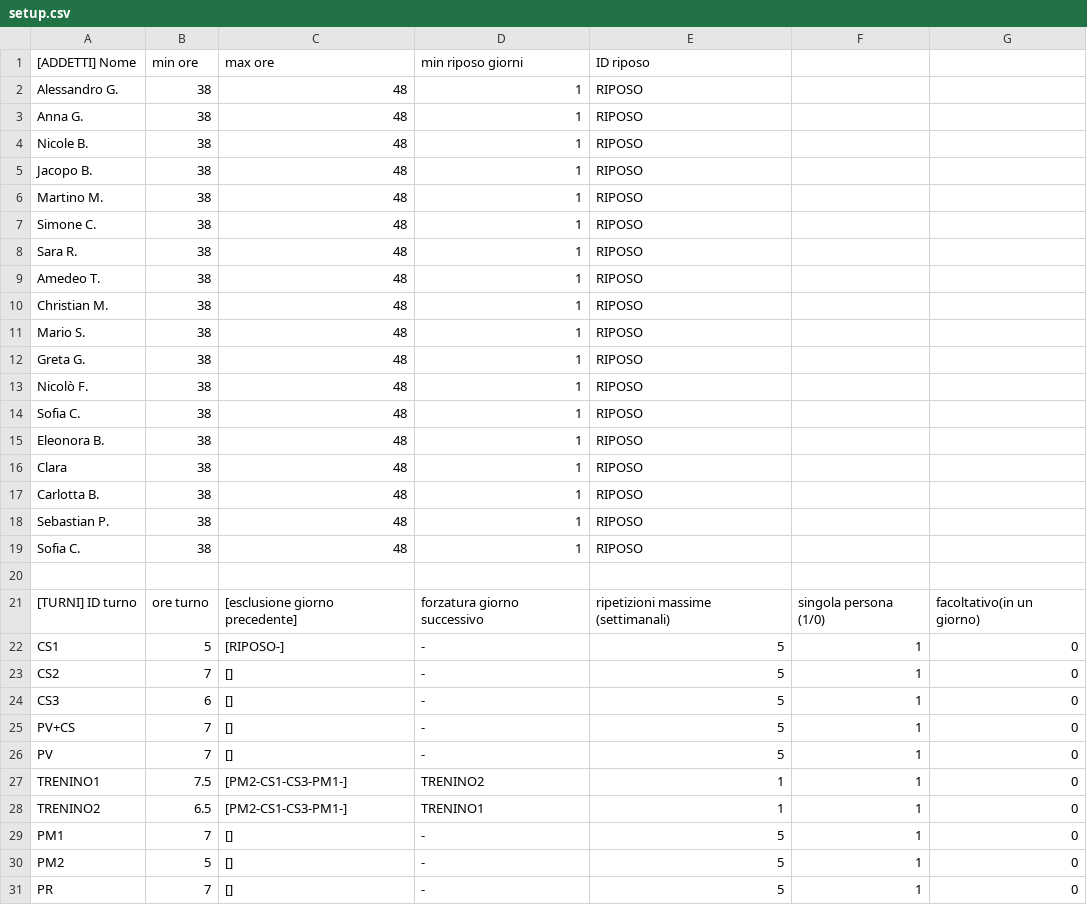
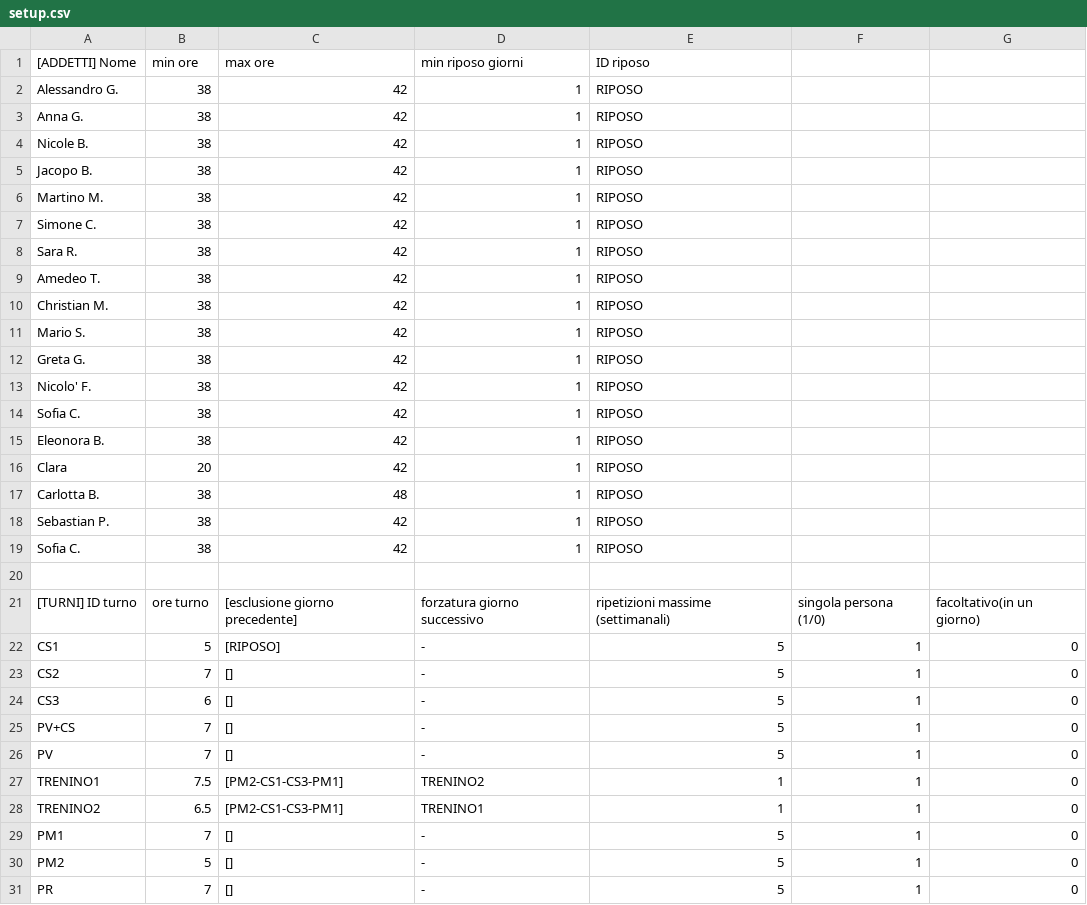
Before and after one commit to ale-giustina/Job_scheduler, a CSV file: setup.csv, drawn as a sheet; only a part is shown; the diff covers the shown part only.

```diff
--- a/setup.csv
+++ b/setup.csv
@@ -1,23 +1,23 @@
 [ADDETTI] Nome, min ore, max ore, min riposo giorni, ID riposo,,,
-Alessandro G.,38,48,1, RIPOSO,,,
-Anna G.,38,48,1, RIPOSO,,,
-Nicole B.,38,48,1, RIPOSO,,,
-Jacopo B.,38,48,1, RIPOSO,,,
-Martino M.,38,48,1, RIPOSO,,,
-Simone C.,38,48,1, RIPOSO,,,
-Sara R.,38,48,1, RIPOSO,,,
-Amedeo T.,38,48,1, RIPOSO,,,
-Christian M.,38,48,1, RIPOSO,,,
-Mario S.,38,48,1, RIPOSO,,,
-Greta G.,38,48,1, RIPOSO,,,
-Nicolò F.,38,48,1, RIPOSO,,,
-Sofia C.,38,48,1, RIPOSO,,,
-Eleonora B.,38,48,1, RIPOSO,,,
-Clara,38,48,1, RIPOSO,,,
+Alessandro G.,38,42,1, RIPOSO,,,
+Anna G.,38,42,1, RIPOSO,,,
+Nicole B.,38,42,1, RIPOSO,,,
+Jacopo B.,38,42,1, RIPOSO,,,
+Martino M.,38,42,1, RIPOSO,,,
+Simone C.,38,42,1, RIPOSO,,,
+Sara R.,38,42,1, RIPOSO,,,
+Amedeo T.,38,42,1, RIPOSO,,,
+Christian M.,38,42,1, RIPOSO,,,
+Mario S.,38,42,1, RIPOSO,,,
+Greta G.,38,42,1, RIPOSO,,,
+Nicolo' F.,38,42,1, RIPOSO,,,
+Sofia C.,38,42,1, RIPOSO,,,
+Eleonora B.,38,42,1, RIPOSO,,,
+Clara,20,42,1, RIPOSO,,,
 Carlotta B.,38,48,1, RIPOSO,,,
-Sebastian P.,38,48,1, RIPOSO,,,
-Sofia C.,38,48,1, RIPOSO,,,
+Sebastian P.,38,42,1, RIPOSO,,,
+Sofia C.,38,42,1, RIPOSO,,,
 
 [TURNI] ID turno, ore turno, [esclusione giorno precedente], forzatura giorno successivo, ripetizioni massime (settimanali), singola persona (1/0), facoltativo(in un giorno),
-CS1,5, [RIPOSO-], -,5,1,0,
+CS1,5, [RIPOSO], -,5,1,0,
 CS2,7, [], -,5,1,0,
@@ -26,4 +26,4 @@ PV+CS,7, [], -,5,1,0,
 PV,7, [], -,5,1,0,
-TRENINO1,7.5, [PM2-CS1-CS3-PM1-], TRENINO2,1,1,0,
-TRENINO2,6.5, [PM2-CS1-CS3-PM1-], TRENINO1,1,1,0,
+TRENINO1,7.5, [PM2-CS1-CS3-PM1], TRENINO2,1,1,0,
+TRENINO2,6.5, [PM2-CS1-CS3-PM1], TRENINO1,1,1,0,
 PM1,7, [], -,5,1,0,
```
Also changed, not shown: 1 edited cell elsewhere in this file, schedule_output.csv, 2 other files.
